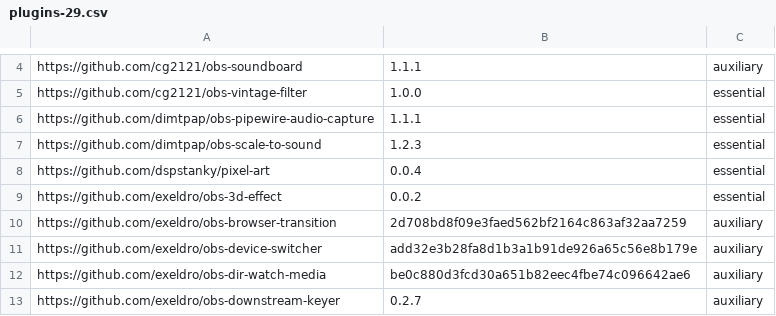
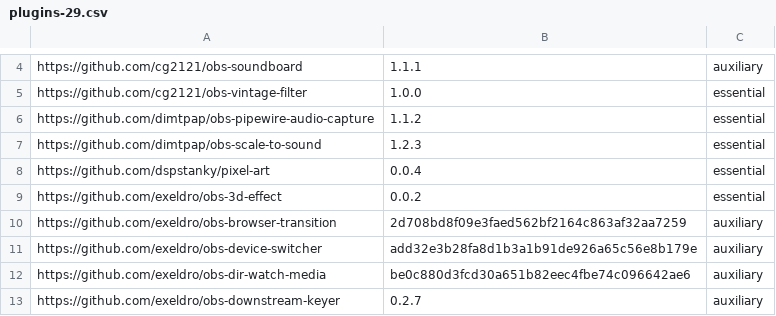
Before and after one commit to wimpysworld/obs-studio-portable, a CSV file: builder/plugins-29.csv, drawn as a sheet; only a part is shown, gaps mark what is left out.

```diff
--- a/builder/plugins-29.csv
+++ b/builder/plugins-29.csv
@@ -5,3 +5,3 @@ https://github.com/cg2121/obs-soundboard,1.1.1,auxiliary
 https://github.com/cg2121/obs-vintage-filter,1.0.0,essential
-https://github.com/dimtpap/obs-pipewire-audio-capture,1.1.1,essential
+https://github.com/dimtpap/obs-pipewire-audio-capture,1.1.2,essential
 https://github.com/dimtpap/obs-scale-to-sound,1.2.3,essential
```
Also changed, not shown: builder/plugins-30.csv.
